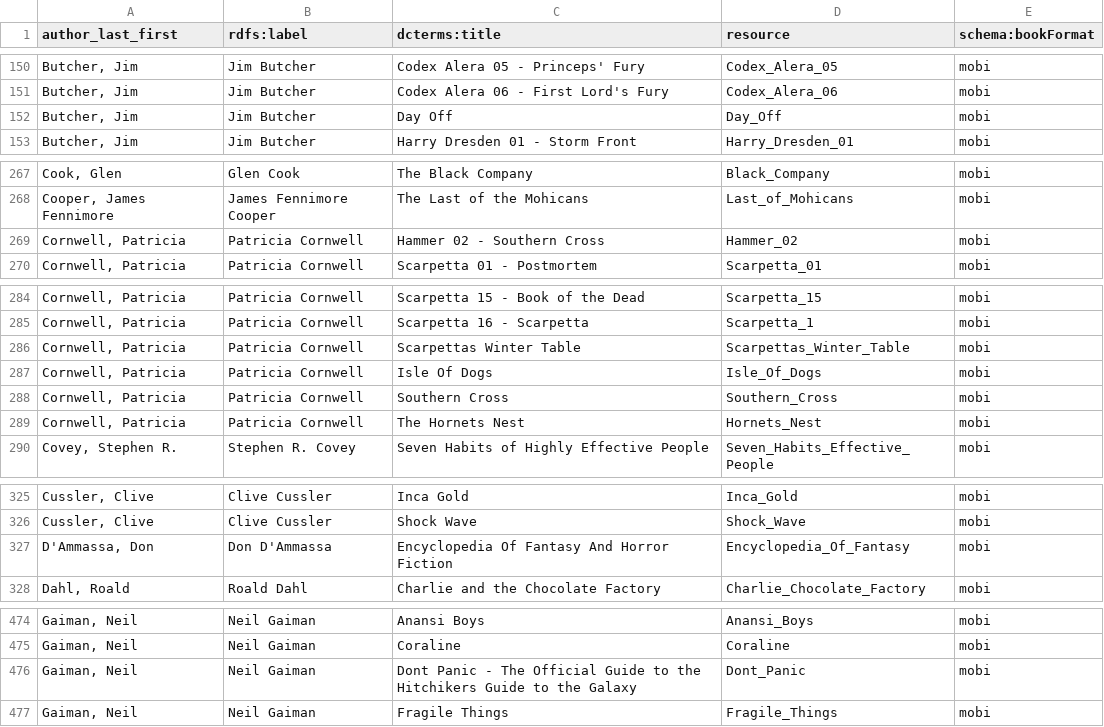
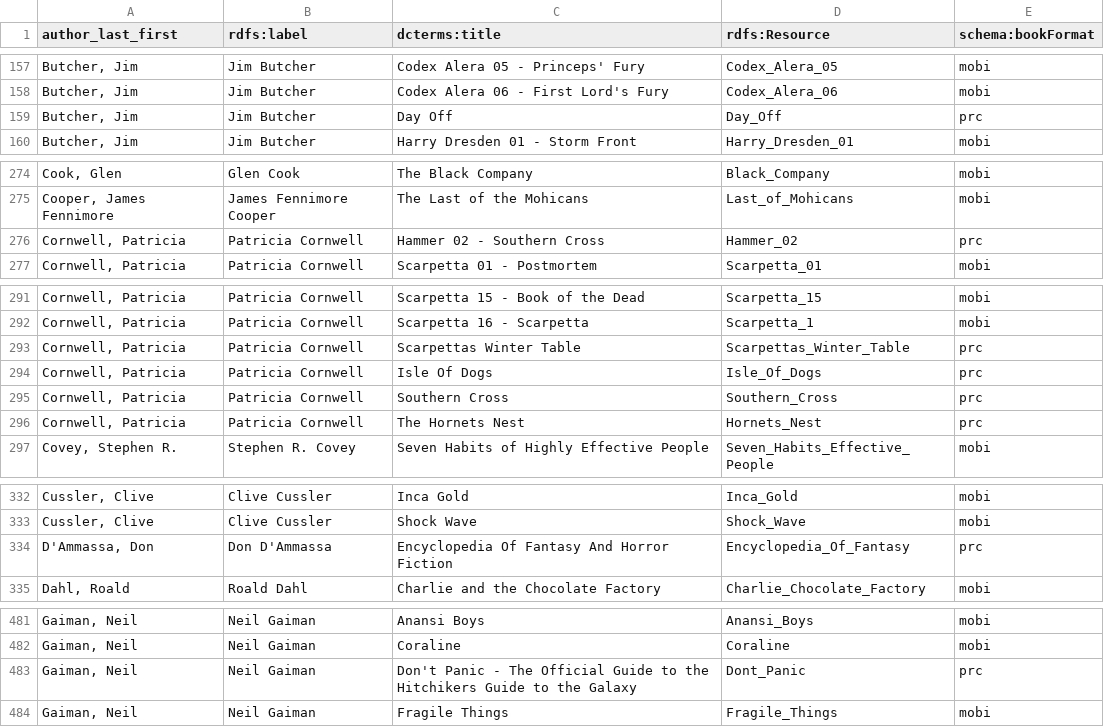
Before and after one commit to lanemk/bibliographica, a CSV file: ebooks.csv, drawn as a sheet; only a part is shown, gaps mark what is left out; addresses are those after the commit; the diff covers the shown part only; the diff names each change by its address in the sheet, - before the commit and + after, or states it on an @@ line.

```diff
--- a/ebooks.csv
+++ b/ebooks.csv
-D1: resource
+D1: rdfs:Resource
-E159 (schema:bookFormat): mobi
+E159 (schema:bookFormat): prc
-E276 (schema:bookFormat): mobi
+E276 (schema:bookFormat): prc
-E293:E296 (schema:bookFormat): mobi
+E293:E296 (schema:bookFormat): prc
-E334 (schema:bookFormat): mobi
+E334 (schema:bookFormat): prc
-C483 (dcterms:title): Dont Panic -…
+C483 (dcterms:title): Don't Panic -…
-E483 (schema:bookFormat): mobi
+E483 (schema:bookFormat): prc
```
Also changed, not shown: 7 added rows and 26 edited cells elsewhere in this file.
